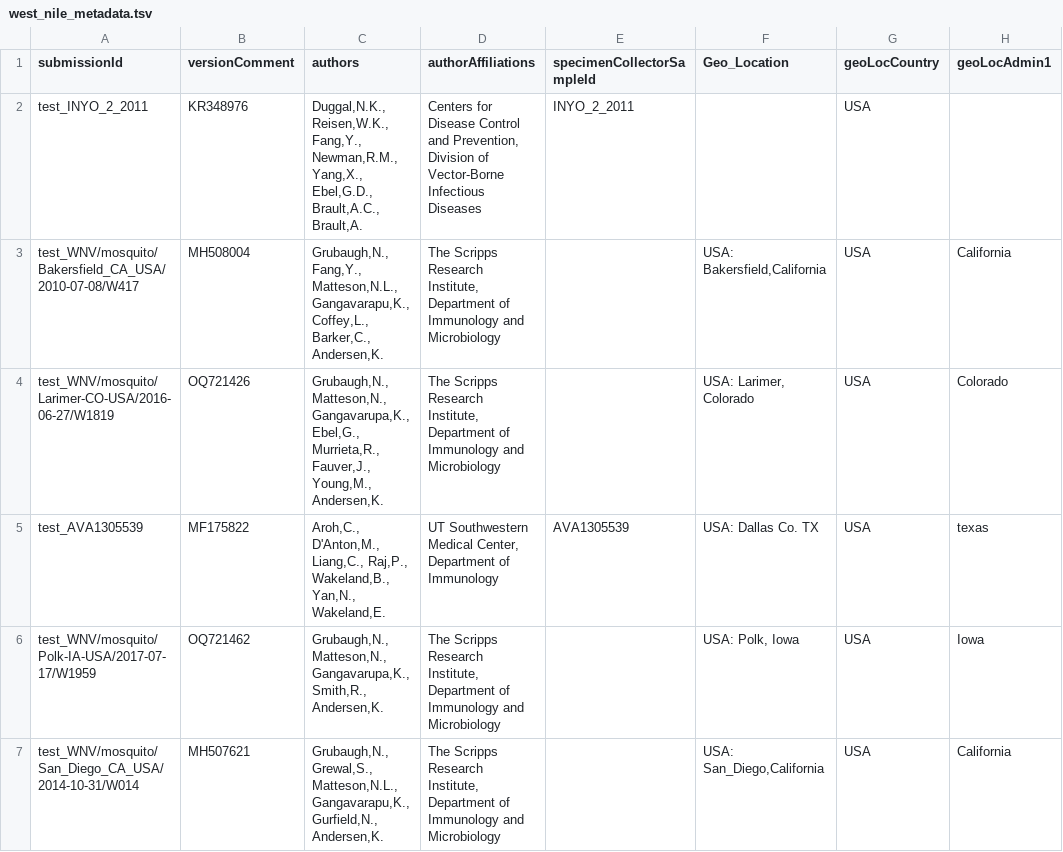
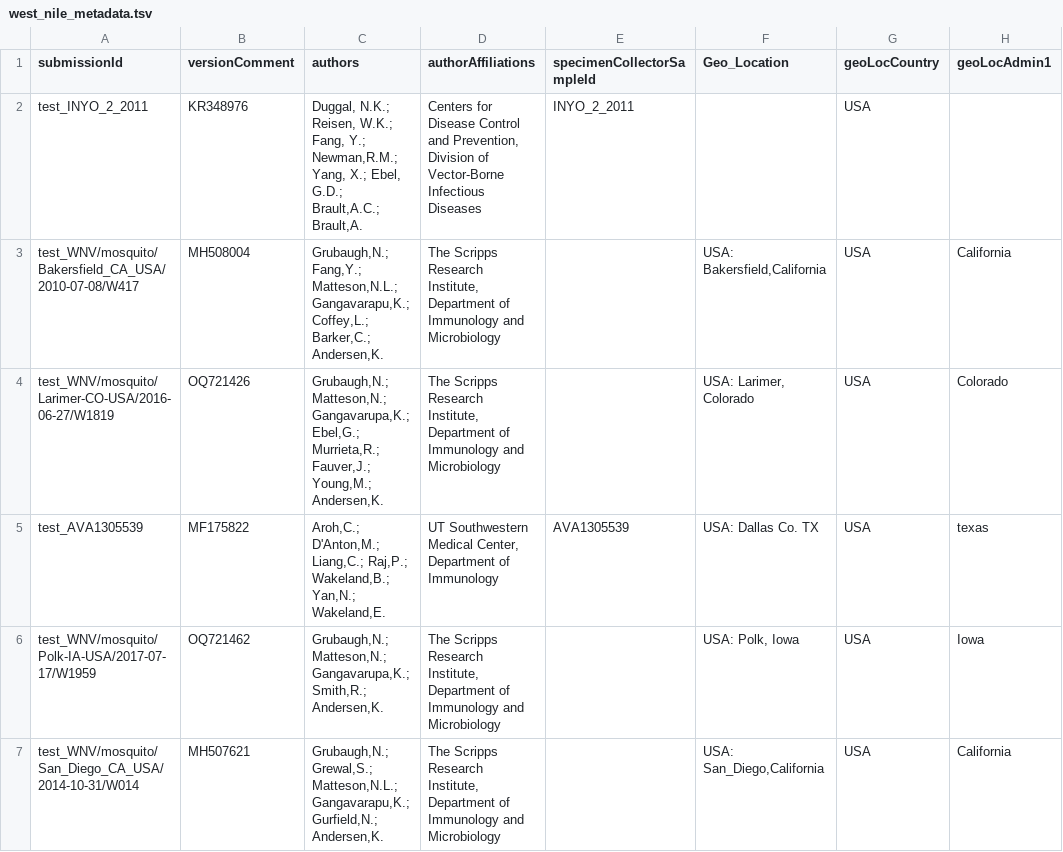
Before and after one commit to pathoplexus/example_data, a TSV file: example_files/west_nile_metadata.tsv, drawn as a sheet; only a part is shown; the diff covers the shown part only; the diff names each change by its address in the sheet, - before the commit and + after, or states it on an @@ line.

```diff
--- a/example_files/west_nile_metadata.tsv
+++ b/example_files/west_nile_metadata.tsv
-C2 (authors): Duggal,N.K., Reisen,W.K., Fang,Y., Newman,R.M., Yang,X., Ebel,G.D., Brault,A.C., Brault,A.
+C2 (authors): Duggal, N.K.; Reisen, W.K.; Fang, Y.; Newman,R.M.; Yang, X.; Ebel, G.D.; Brault,A.C.; Brault,A.
-C3 (authors): Grubaugh,N., Fang,Y., Matteson,N.L., Gangavarapu,K., Coffey,L., Barker,C., Andersen,K.
+C3 (authors): Grubaugh,N.; Fang,Y.; Matteson,N.L.; Gangavarapu,K.; Coffey,L.; Barker,C.; Andersen,K.
-C4 (authors): Grubaugh,N., Matteson,N., Gangavarupa,K., Ebel,G., Murrieta,R., Fauver,J., Young,M., Andersen,K.
+C4 (authors): Grubaugh,N.; Matteson,N.; Gangavarupa,K.; Ebel,G.; Murrieta,R.; Fauver,J.; Young,M.; Andersen,K.
-C5 (authors): Aroh,C., D'Anton,M., Liang,C., Raj,P., Wakeland,B., Yan,N., Wakeland,E.
+C5 (authors): Aroh,C.; D'Anton,M.; Liang,C.; Raj,P.; Wakeland,B.; Yan,N.; Wakeland,E.
-C6 (authors): Grubaugh,N., Matteson,N., Gangavarupa,K., Smith,R., Andersen,K.
+C6 (authors): Grubaugh,N.; Matteson,N.; Gangavarupa,K.; Smith,R.; Andersen,K.
-C7 (authors): Grubaugh,N., Grewal,S., Matteson,N.L., Gangavarapu,K., Gurfield,N., Andersen,K.
+C7 (authors): Grubaugh,N.; Grewal,S.; Matteson,N.L.; Gangavarapu,K.; Gurfield,N.; Andersen,K.
```
Also changed, not shown: 5 edited cells elsewhere in this file, example_files/cchfv_test_metadata.tsv, example_files/ebola_zaire_metadata.tsv.
